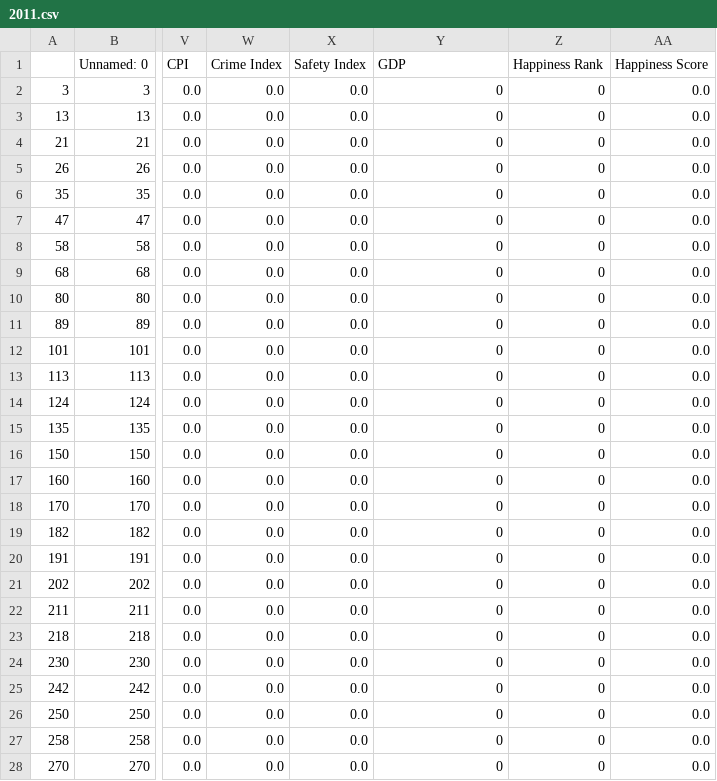
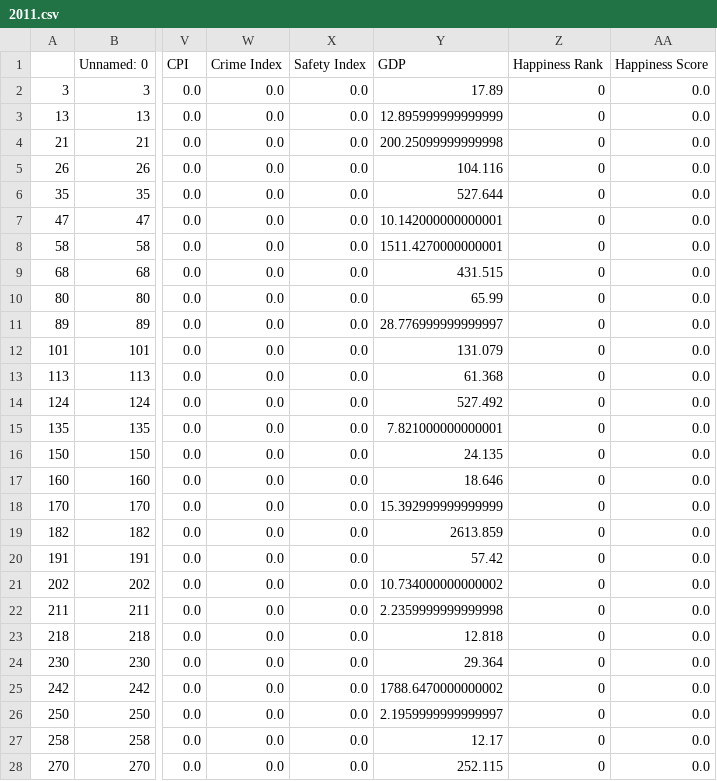
Before and after one commit to thanders/COMP47350_happiness, a CSV file: combined_data_file/2011.csv, drawn as a sheet; only a part is shown, gaps mark what is left out; the diff covers the shown part only; the diff names each change by its address in the sheet, - before the commit and + after, or states it on an @@ line.

```diff
--- a/combined_data_file/2011.csv
+++ b/combined_data_file/2011.csv
-Y2 (GDP): 0
+Y2 (GDP): 17.89
-Y3 (GDP): 0
+Y3 (GDP): 12.895999999999999
-Y4 (GDP): 0
+Y4 (GDP): 200.25099999999998
-Y5 (GDP): 0
+Y5 (GDP): 104.116
-Y6 (GDP): 0
+Y6 (GDP): 527.644
-Y7 (GDP): 0
+Y7 (GDP): 10.142000000000001
-Y8 (GDP): 0
+Y8 (GDP): 1511.4270000000001
-Y9 (GDP): 0
+Y9 (GDP): 431.515
-Y10 (GDP): 0
+Y10 (GDP): 65.99
-Y11 (GDP): 0
+Y11 (GDP): 28.776999999999997
-Y12 (GDP): 0
+Y12 (GDP): 131.079
-Y13 (GDP): 0
+Y13 (GDP): 61.368
-Y14 (GDP): 0
+Y14 (GDP): 527.492
-Y15 (GDP): 0
+Y15 (GDP): 7.821000000000001
-Y16 (GDP): 0
+Y16 (GDP): 24.135
-Y17 (GDP): 0
+Y17 (GDP): 18.646
-Y18 (GDP): 0
+Y18 (GDP): 15.392999999999999
-Y19 (GDP): 0
+Y19 (GDP): 2613.859
-Y20 (GDP): 0
+Y20 (GDP): 57.42
-Y21 (GDP): 0
+Y21 (GDP): 10.734000000000002
-Y22 (GDP): 0
+Y22 (GDP): 2.2359999999999998
-Y23 (GDP): 0
+Y23 (GDP): 12.818
-Y24 (GDP): 0
+Y24 (GDP): 29.364
-Y25 (GDP): 0
+Y25 (GDP): 1788.6470000000002
-Y26 (GDP): 0
+Y26 (GDP): 2.1959999999999997
-Y27 (GDP): 0
+Y27 (GDP): 12.17
-Y28 (GDP): 0
+Y28 (GDP): 252.115
```
Also changed, not shown: 119 edited cells elsewhere in this file, combined_data_file/2010.csv, combined_data_file/2012.csv, 13 other files.
